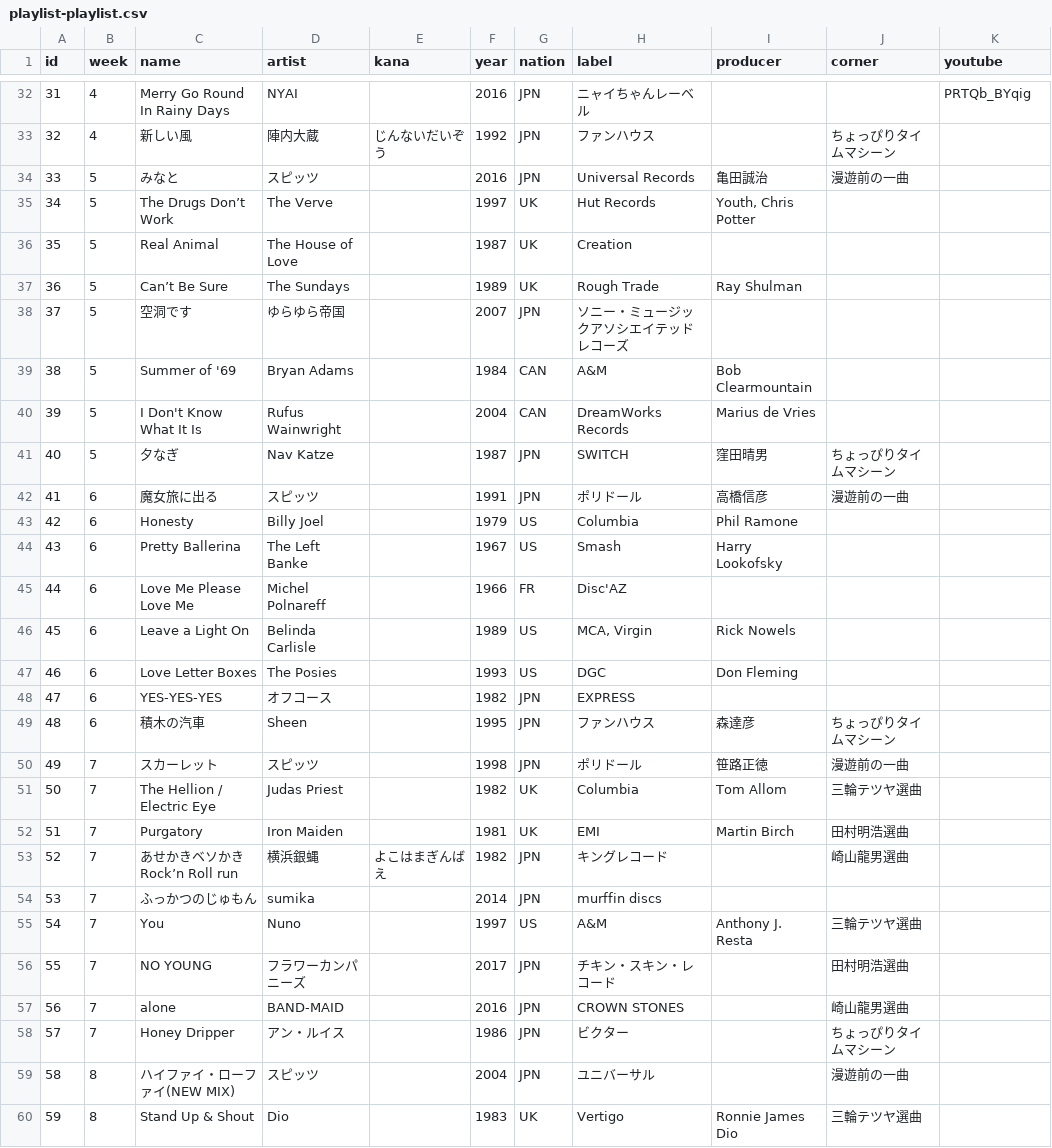
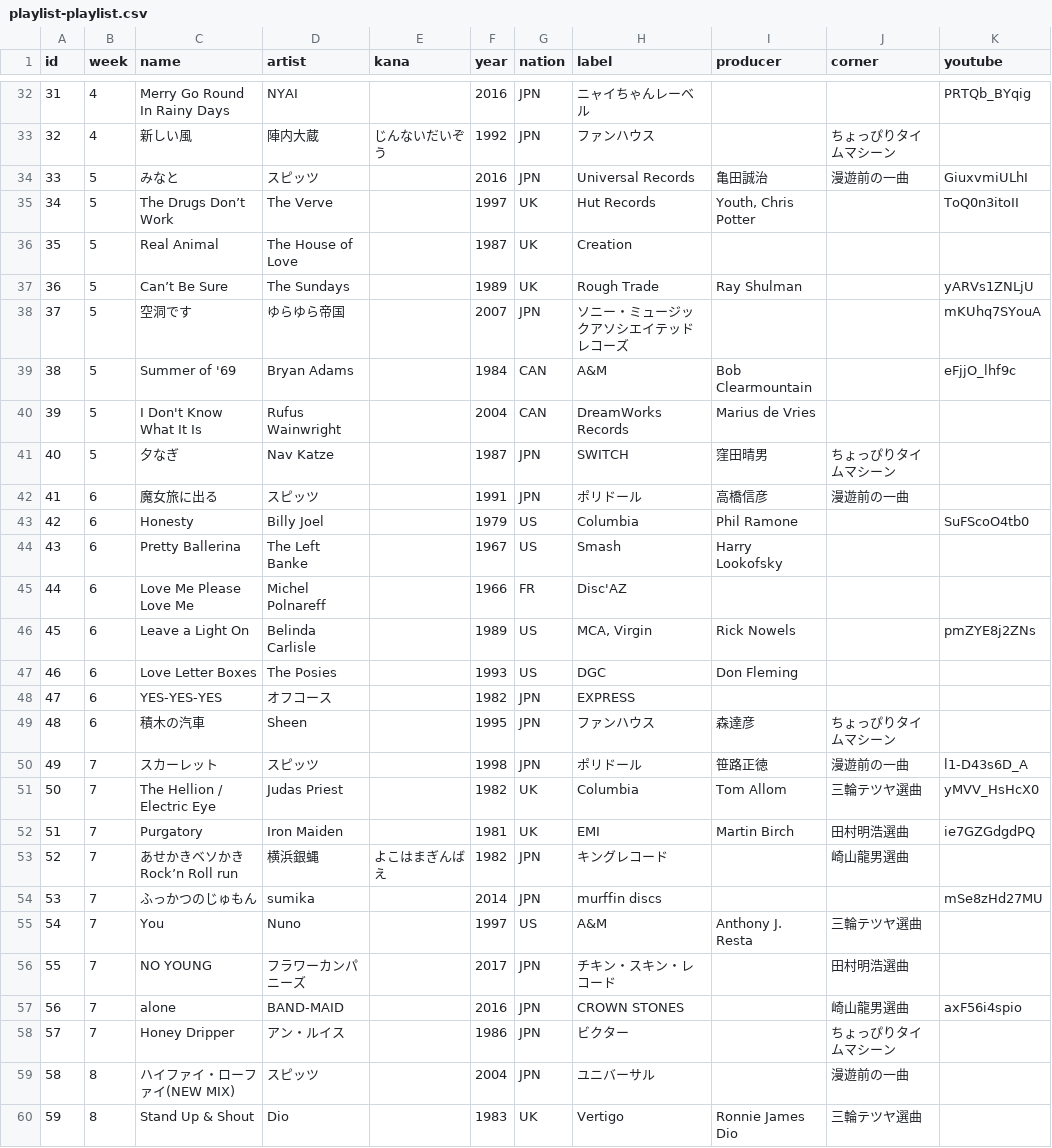
Before and after one commit to cieloazul310/rockman-survey, a CSV file: src/data/playlist-playlist.csv, drawn as a sheet; only a part is shown, gaps mark what is left out; the diff covers the shown part only.

```diff
--- a/src/data/playlist-playlist.csv
+++ b/src/data/playlist-playlist.csv
@@ -33,8 +33,8 @@ id,week,name,artist,kana,year,nation,label,producer,corner,youtube
 32,4,新しい風,陣内大蔵,じんないだいぞう,1992,JPN,ファンハウス,,ちょっぴりタイムマシーン,
-33,5,みなと,スピッツ,,2016,JPN,Universal Records,亀田誠治,漫遊前の一曲,
-34,5,The Drugs Don’t Work,The Verve,,1997,UK,Hut Records,"Youth, Chris Potter",,
+33,5,みなと,スピッツ,,2016,JPN,Universal Records,亀田誠治,漫遊前の一曲,GiuxvmiULhI
+34,5,The Drugs Don’t Work,The Verve,,1997,UK,Hut Records,"Youth, Chris Potter",,ToQ0n3itoII
 35,5,Real Animal,The House of Love,,1987,UK,Creation,,,
-36,5,Can’t Be Sure,The Sundays,,1989,UK,Rough Trade,Ray Shulman,,
-37,5,空洞です,ゆらゆら帝国,,2007,JPN,ソニー・ミュージックアソシエイテッドレコーズ,,,
-38,5,Summer of '69,Bryan Adams,,1984,CAN,A&M,Bob Clearmountain,,
+36,5,Can’t Be Sure,The Sundays,,1989,UK,Rough Trade,Ray Shulman,,yARVs1ZNLjU
+37,5,空洞です,ゆらゆら帝国,,2007,JPN,ソニー・ミュージックアソシエイテッドレコーズ,,,mKUhq7SYouA
+38,5,Summer of '69,Bryan Adams,,1984,CAN,A&M,Bob Clearmountain,,eFjjO_lhf9c
 39,5,I Don't Know What It Is,Rufus Wainwright,,2004,CAN,DreamWorks Records,Marius de Vries,,
@@ -42,6 +42,6 @@ id,week,name,artist,kana,year,nation,label,producer,corner,youtube
 41,6,魔女旅に出る,スピッツ,,1991,JPN,ポリドール,高橋信彦,漫遊前の一曲,
-42,6,Honesty,Billy Joel,,1979,US,Columbia,Phil Ramone,,
+42,6,Honesty,Billy Joel,,1979,US,Columbia,Phil Ramone,,SuFScoO4tb0
 43,6,Pretty Ballerina,The Left Banke,,1967,US,Smash,Harry Lookofsky,,
 44,6,Love Me Please Love Me,Michel Polnareff,,1966,FR,Disc'AZ,,,
-45,6,Leave a Light On,Belinda Carlisle,,1989,US,"MCA, Virgin",Rick Nowels,,
+45,6,Leave a Light On,Belinda Carlisle,,1989,US,"MCA, Virgin",Rick Nowels,,pmZYE8j2ZNs
 46,6,Love Letter Boxes,The Posies,,1993,US,DGC,Don Fleming,,
@@ -49,10 +49,10 @@ id,week,name,artist,kana,year,nation,label,producer,corner,youtube
 48,6,積木の汽車,Sheen,,1995,JPN,ファンハウス,森達彦,ちょっぴりタイムマシーン,
-49,7,スカーレット,スピッツ,,1998,JPN,ポリドール,笹路正徳,漫遊前の一曲,
-50,7,The Hellion / Electric Eye,Judas Priest,,1982,UK,Columbia,Tom Allom,三輪テツヤ選曲,
-51,7,Purgatory,Iron Maiden,,1981,UK,EMI,Martin Birch,田村明浩選曲,
+49,7,スカーレット,スピッツ,,1998,JPN,ポリドール,笹路正徳,漫遊前の一曲,l1-D43s6D_A
+50,7,The Hellion / Electric Eye,Judas Priest,,1982,UK,Columbia,Tom Allom,三輪テツヤ選曲,yMVV_HsHcX0
+51,7,Purgatory,Iron Maiden,,1981,UK,EMI,Martin Birch,田村明浩選曲,ie7GZGdgdPQ
 52,7,あせかきベソかきRock’n Roll run,横浜銀蝿,よこはまぎんばえ,1982,JPN,キングレコード,,崎山龍男選曲,
-53,7,ふっかつのじゅもん,sumika,,2014,JPN,murffin discs,,,
+53,7,ふっかつのじゅもん,sumika,,2014,JPN,murffin discs,,,mSe8zHd27MU
 54,7,You,Nuno,,1997,US,A&M,Anthony J. Resta,三輪テツヤ選曲,
 55,7,NO YOUNG,フラワーカンパニーズ,,2017,JPN,チキン・スキン・レコード,,田村明浩選曲,
-56,7,alone,BAND-MAID,,2016,JPN,CROWN STONES,,崎山龍男選曲,
+56,7,alone,BAND-MAID,,2016,JPN,CROWN STONES,,崎山龍男選曲,axF56i4spio
 57,7,Honey Dripper,アン・ルイス,,1986,JPN,ビクター,,ちょっぴりタイムマシーン,
```
Also changed, not shown: 74 edited cells elsewhere in this file, 20 other files.
